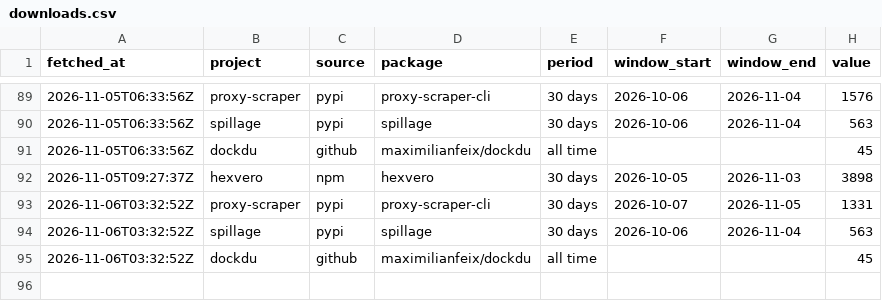
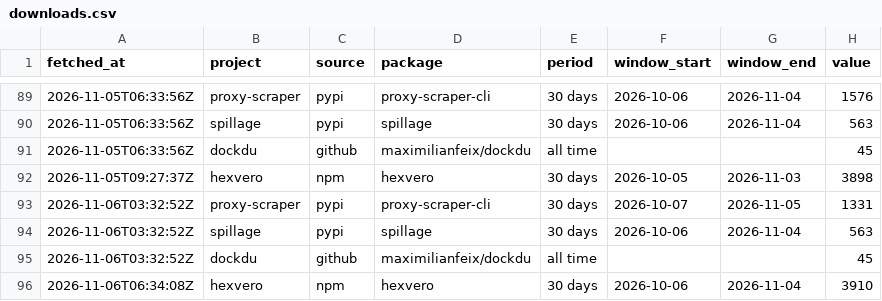
Before and after one commit to maximilianfeix/maximilianfeix, a CSV file: data/downloads.csv, drawn as a sheet; only a part is shown, gaps mark what is left out; the diff names each change by its address in the sheet, - before the commit and + after, or states it on an @@ line.

```diff
--- a/data/downloads.csv
+++ b/data/downloads.csv
+row 96: 2026-11-06T06:34:08Z | hexvero | npm | hexvero | 30 days | 2026-10-06 | 2026-11-04 | 3910
```
Also changed, not shown: 6 other files.
